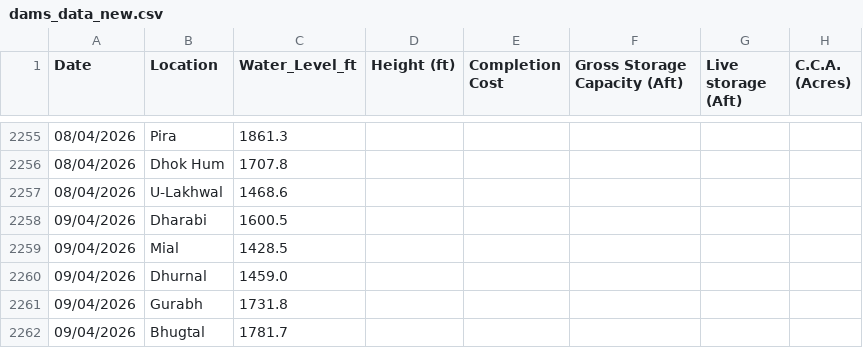
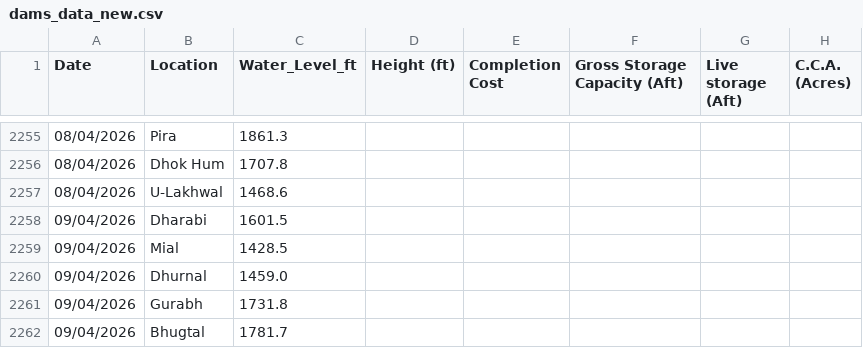
Before and after one commit to Junaid07/water_levels, a CSV file: dams_data_new.csv, drawn as a sheet; only a part is shown, gaps mark what is left out; the diff names each change by its address in the sheet, - before the commit and + after, or states it on an @@ line.

Commit message:
Auto-update water levels for 09/04/2026

```diff
--- a/dams_data_new.csv
+++ b/dams_data_new.csv
-C2258 (Water_Level_ft): 1600.5
+C2258 (Water_Level_ft): 1601.5
```
